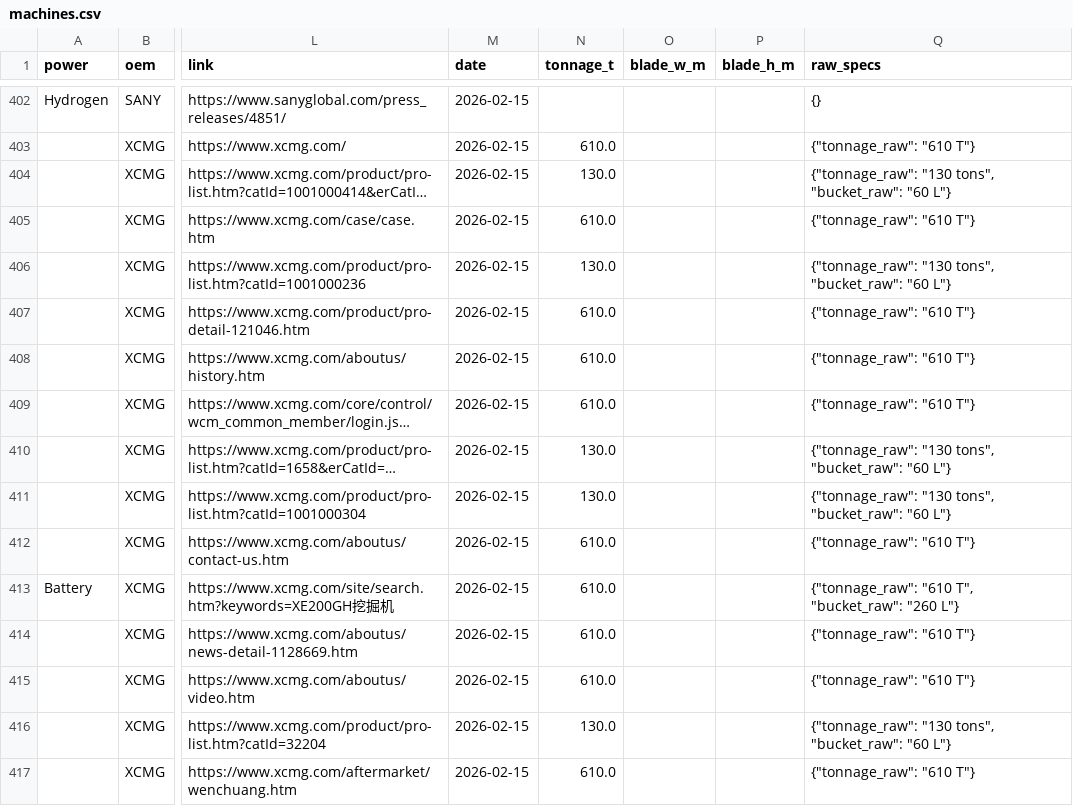
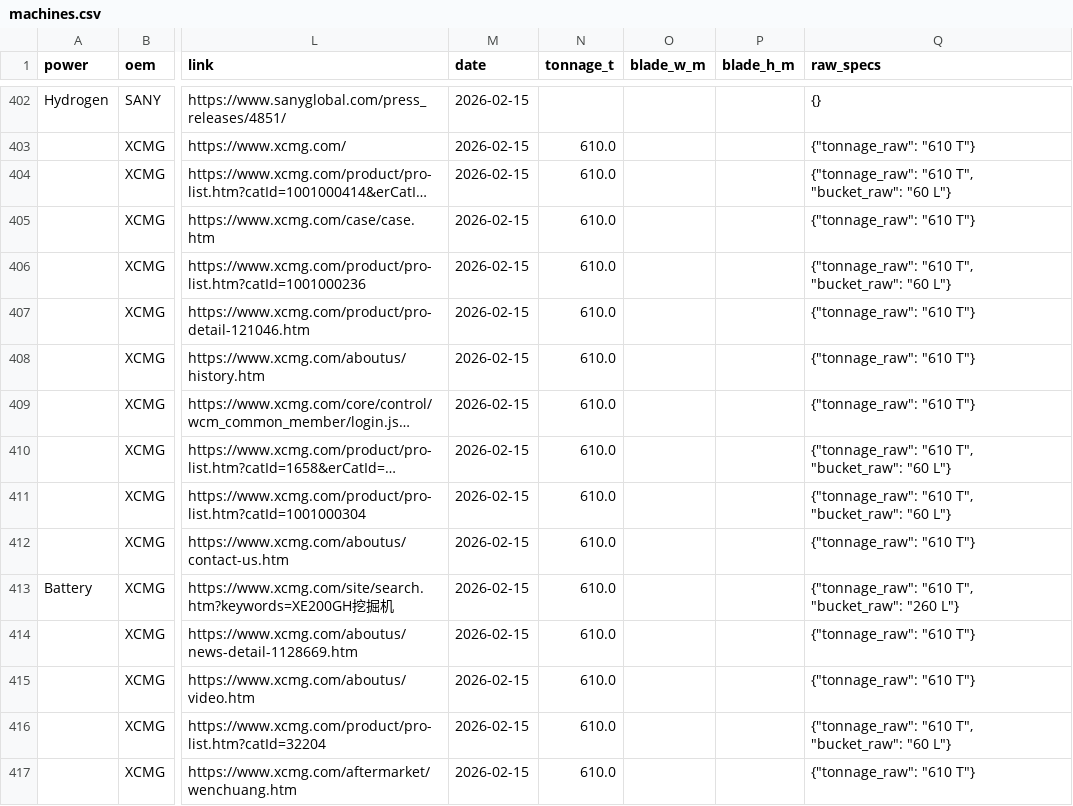
Before and after one commit to athanius07/Carbon-redution-machine-tracking-original, a CSV file: data/machines.csv, drawn as a sheet; only a part is shown, gaps mark what is left out; long unchanged cells end in …; the diff covers the shown part only; the diff names each change by its address in the sheet, - before the commit and + after, or states it on an @@ line.

```diff
--- a/data/machines.csv
+++ b/data/machines.csv
-N404 (tonnage_t): 130.0
+N404 (tonnage_t): 610.0
-Q404 (raw_specs): {"tonnage_raw": "130 tons", "bucket_raw": "60…
+Q404 (raw_specs): {"tonnage_raw": "610 T", "bucket_raw": "60…
-N406 (tonnage_t): 130.0
+N406 (tonnage_t): 610.0
-Q406 (raw_specs): {"tonnage_raw": "130 tons", "bucket_raw": "60…
+Q406 (raw_specs): {"tonnage_raw": "610 T", "bucket_raw": "60…
-N410:N411 (tonnage_t): 130.0
+N410:N411 (tonnage_t): 610.0
-Q410:Q411 (raw_specs): {"tonnage_raw": "130 tons", "bucket_raw": "60…
+Q410:Q411 (raw_specs): {"tonnage_raw": "610 T", "bucket_raw": "60…
-N416 (tonnage_t): 130.0
+N416 (tonnage_t): 610.0
-Q416 (raw_specs): {"tonnage_raw": "130 tons", "bucket_raw": "60…
+Q416 (raw_specs): {"tonnage_raw": "610 T", "bucket_raw": "60…
```
Also changed, not shown: 42 edited cells elsewhere in this file, 1 other file.
